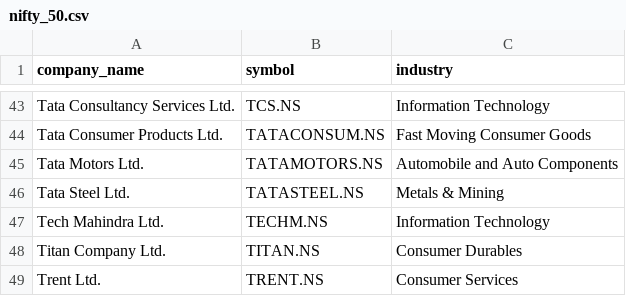
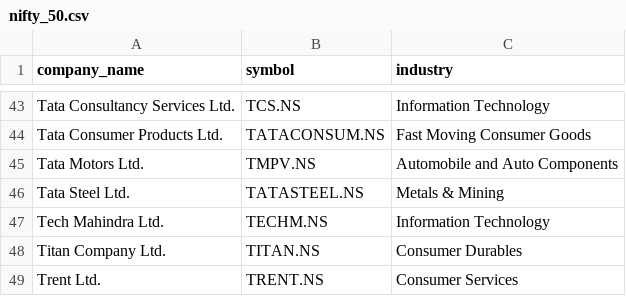
Before and after one commit to Manoj-Paskaran/price-action-analysis, a CSV file: data/index-analysis/nifty_50.csv, drawn as a sheet; only a part is shown, gaps mark what is left out.

Commit message:
Fix Nifty50 heatmap

```diff
--- a/data/index-analysis/nifty_50.csv
+++ b/data/index-analysis/nifty_50.csv
@@ -44,3 +44,3 @@ Tata Consultancy Services Ltd.,TCS.NS,Information Technology
 Tata Consumer Products Ltd.,TATACONSUM.NS,Fast Moving Consumer Goods
-Tata Motors Ltd.,TATAMOTORS.NS,Automobile and Auto Components
+Tata Motors Ltd.,TMPV.NS,Automobile and Auto Components
 Tata Steel Ltd.,TATASTEEL.NS,Metals & Mining
```
Also changed, not shown: 2 other files.
